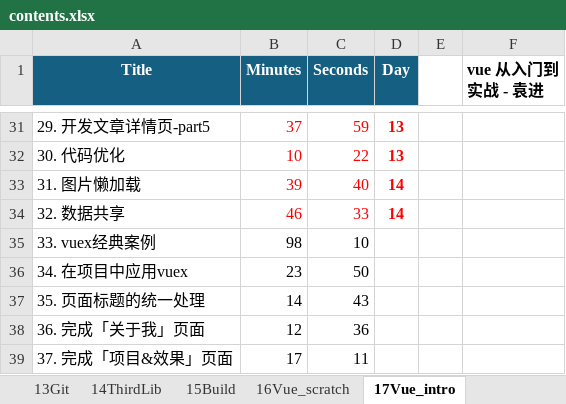
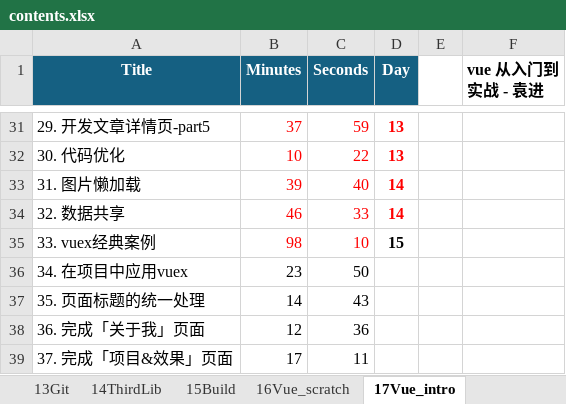
Before and after one commit to SafeWinter/duyi-fe, an Excel workbook: assets/contents.xlsx, sheet 17Vue_intro, drawn as a sheet; only a part is shown, gaps mark what is left out; values as stored, in another font and other column widths than the file's, no borders; the diff names each change by its address in the sheet, - before the commit and + after, or states it on an @@ line.

Commit message:
updated notes for 15_Vue_intro:L32: learning Vuex 3.x official docs

```diff
--- a/assets/contents.xlsx (sheet 17Vue_intro)
+++ b/assets/contents.xlsx (sheet 17Vue_intro)
-B35:C35 text colour: black
+B35:C35 text colour: #FF0000
-D35 (Day): (empty)
+D35 (Day): 15
```
Also changed, not shown: 1 other file.
